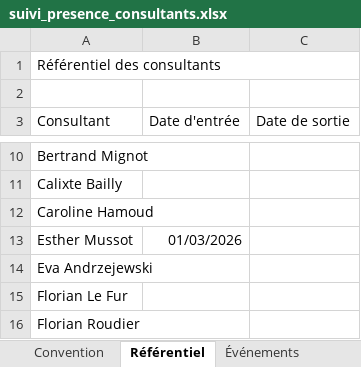
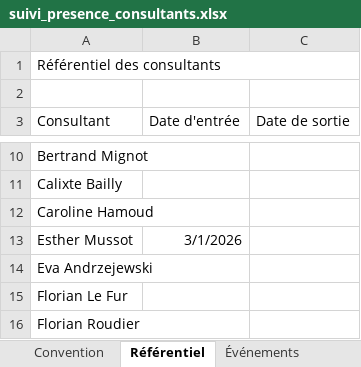
Before and after one commit to jeremie-kieffer/ikxo-presence-dashboard, an Excel workbook: public/data/suivi_presence_consultants.xlsx, sheet Référentiel, drawn as a sheet; only a part is shown, gaps mark what is left out; values as stored, in another font and other column widths than the file's, no borders; the diff names each change by its address in the sheet, - before the commit and + after, or states it on an @@ line.

```diff
--- a/public/data/suivi_presence_consultants.xlsx (sheet Référentiel)
+++ b/public/data/suivi_presence_consultants.xlsx (sheet Référentiel)
-B13 (Date d'entrée): 01/03/2026
+B13 (Date d'entrée): 3/1/2026
```
Also changed, not shown: sheet Synthèse consultant, sheet Synthèse mensuelle, sheet Saisie 2026-02, sheet Saisie 2026-04, 1 other file.
